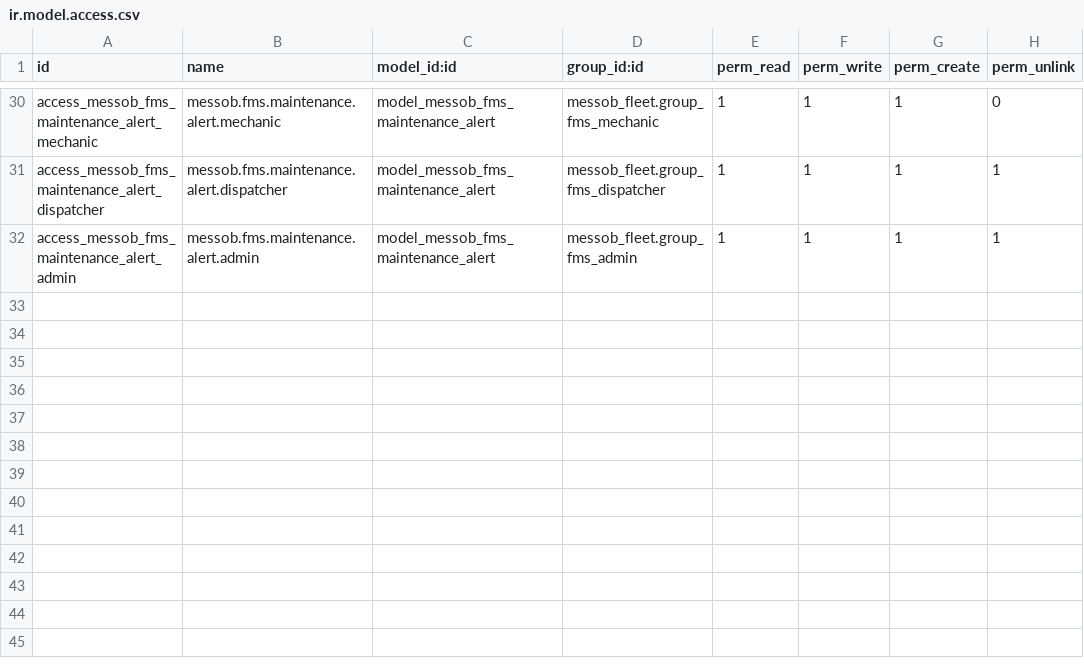
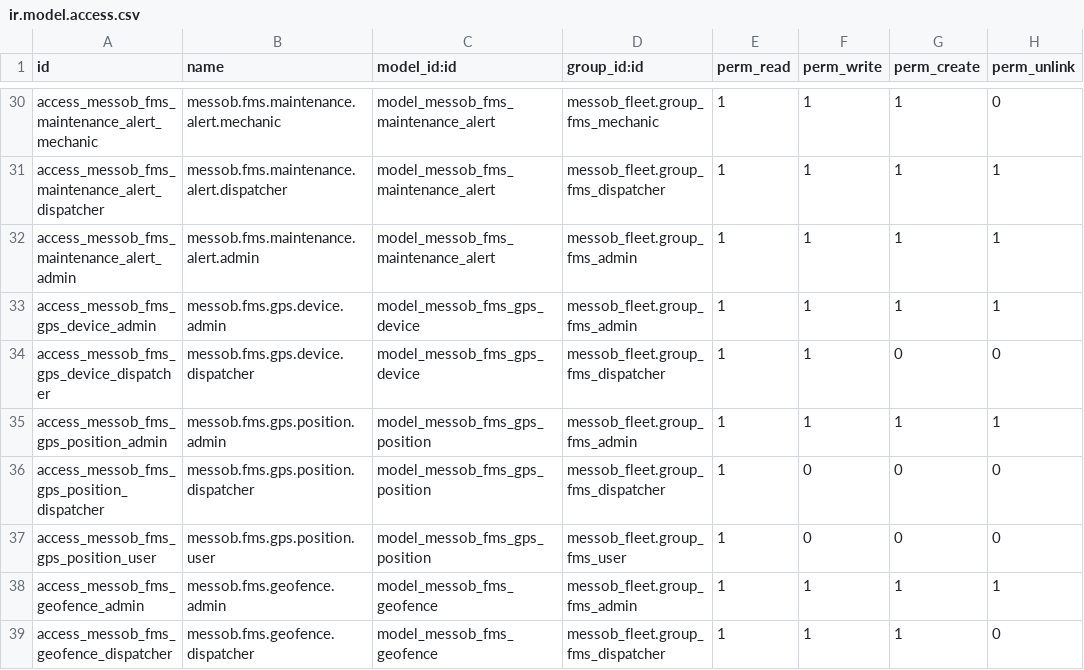
Before and after one commit to teddy800/Messob_Fleet, a CSV file: addons/messob_fleet/security/ir.model.access.csv, drawn as a sheet; only a part is shown, gaps mark what is left out; the diff names each change by its address in the sheet, - before the commit and + after, or states it on an @@ line.

```diff
--- a/addons/messob_fleet/security/ir.model.access.csv
+++ b/addons/messob_fleet/security/ir.model.access.csv
+row 33: access_messob_fms_gps_device_admin | messob.fms.gps.device.admin | model_messob_fms_gps_device | messob_fleet.group_fms_admin | 1 | 1 | 1 | 1
+row 34: access_messob_fms_gps_device_dispatcher | messob.fms.gps.device.dispatcher | model_messob_fms_gps_device | messob_fleet.group_fms_dispatcher | 1 | 1 | 0 | 0
+row 35: access_messob_fms_gps_position_admin | messob.fms.gps.position.admin | model_messob_fms_gps_position | messob_fleet.group_fms_admin | 1 | 1 | 1 | 1
+row 36: access_messob_fms_gps_position_dispatcher | messob.fms.gps.position.dispatcher | model_messob_fms_gps_position | messob_fleet.group_fms_dispatcher | 1 | 0 | 0 | 0
+row 37: access_messob_fms_gps_position_user | messob.fms.gps.position.user | model_messob_fms_gps_position | messob_fleet.group_fms_user | 1 | 0 | 0 | 0
+row 38: access_messob_fms_geofence_admin | messob.fms.geofence.admin | model_messob_fms_geofence | messob_fleet.group_fms_admin | 1 | 1 | 1 | 1
+row 39: access_messob_fms_geofence_dispatcher | messob.fms.geofence.dispatcher | model_messob_fms_geofence | messob_fleet.group_fms_dispatcher | 1 | 1 | 1 | 0
```
Also changed, not shown: 10 other files.
